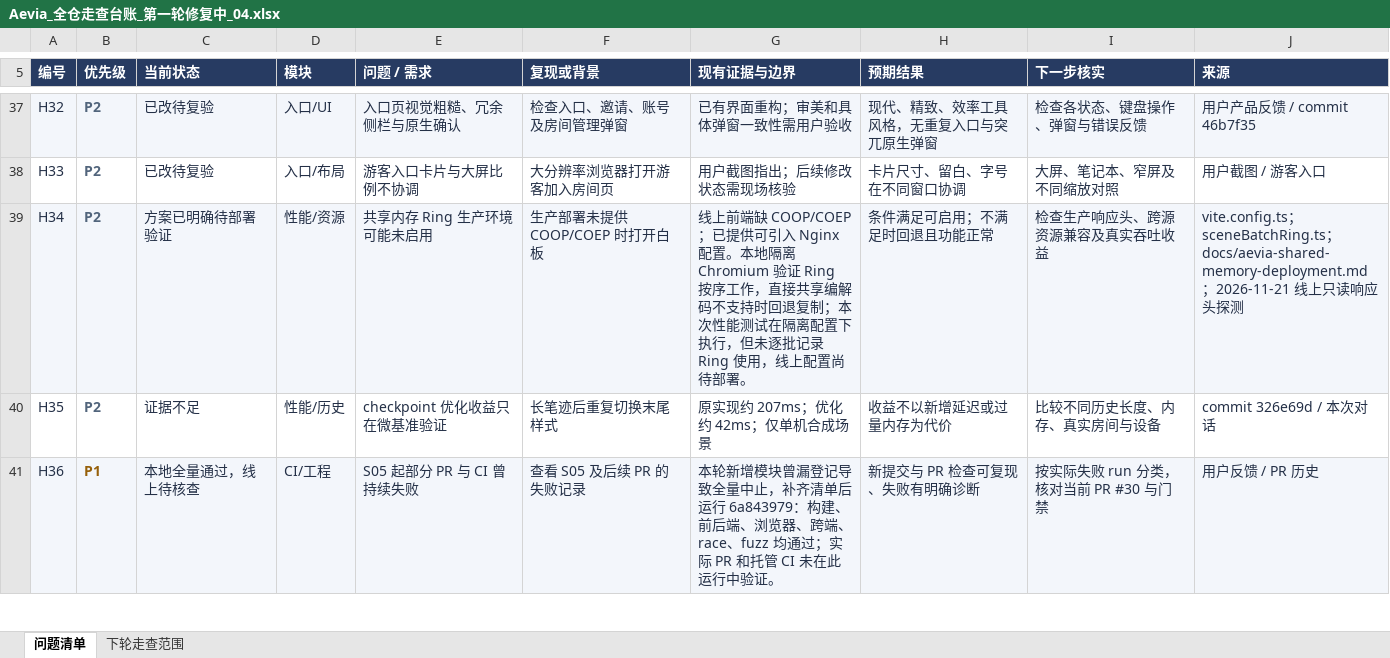
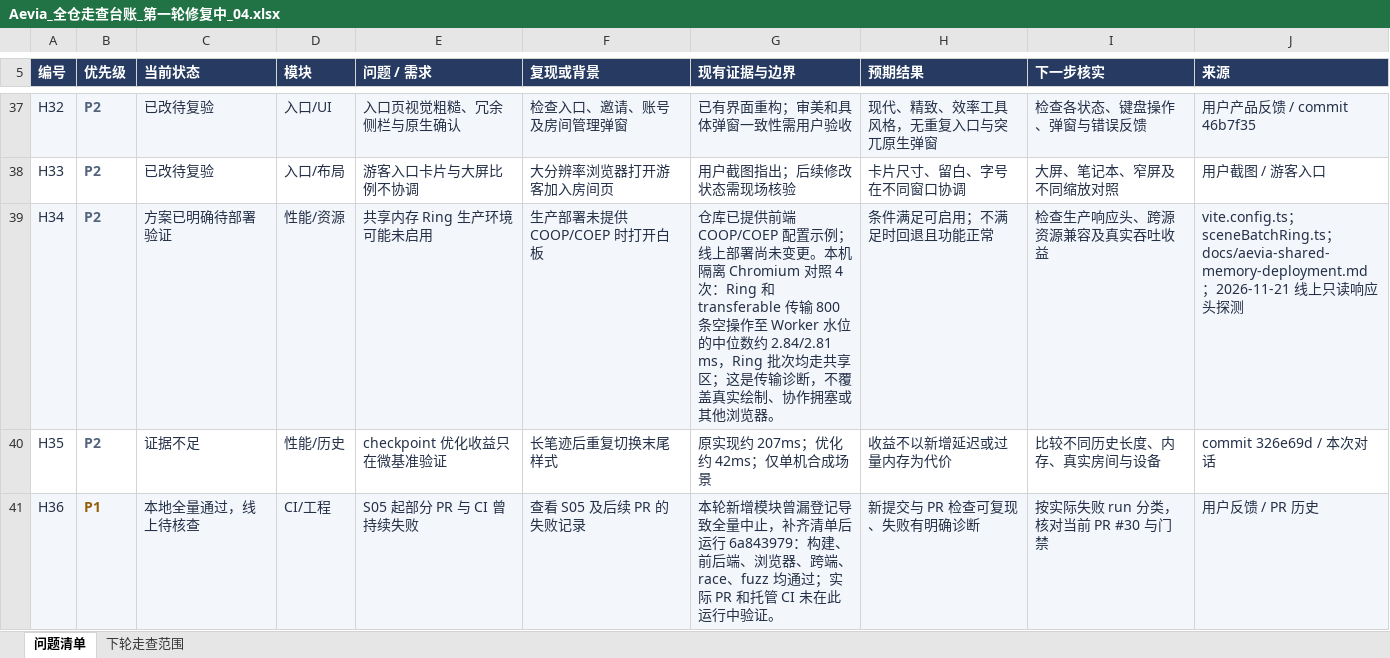
Before and after one commit to aquaori/aevia, an Excel workbook: outputs/aevia-review-20261115/Aevia_全仓走查台账_第一轮修复中_04.xlsx, sheet 问题清单, drawn as a sheet; only a part is shown, gaps mark what is left out; values as stored, in another font and other column widths than the file's, no borders; table styles not drawn; the diff names each change by its address in the sheet, - before the commit and + after, or states it on an @@ line.

```diff
--- a/outputs/aevia-review-20261115/Aevia_全仓走查台账_第一轮修复中_04.xlsx (sheet 问题清单)
+++ b/outputs/aevia-review-20261115/Aevia_全仓走查台账_第一轮修复中_04.xlsx (sheet 问题清单)
-G39 (现有证据与边界): 线上前端缺 COOP/COEP；已提供可引入 Nginx 配置。本地隔离 Chromium 验证 Ring 按序工作，直接共享编解码不支持时回退复制；本次性能测试在隔离配置下执行，但未逐批记录 Ring 使用，线上配置尚待部署。
+G39 (现有证据与边界): 仓库已提供前端 COOP/COEP 配置示例；线上部署尚未变更。本机隔离 Chromium 对照 4 次：Ring 和 transferable 传输 800 条空操作至 Worker 水位的中位数约 2.84/2.81 ms，Ring 批次均走共享区；这是传输诊断，不覆盖真实绘制、协作拥塞或其他浏览器。
```
Also changed, not shown: 1 other file.
